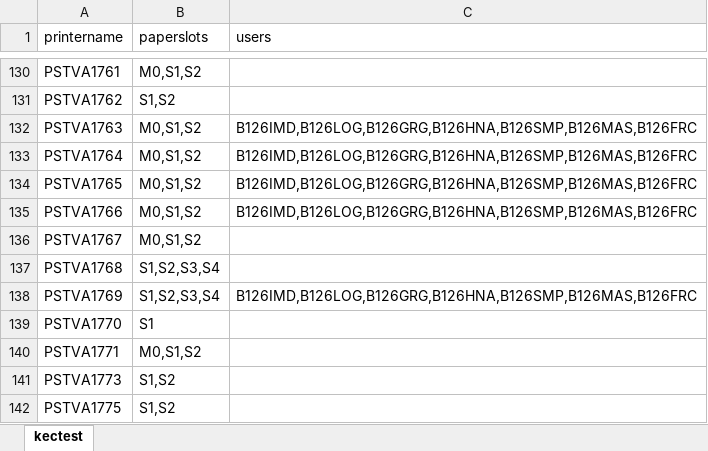
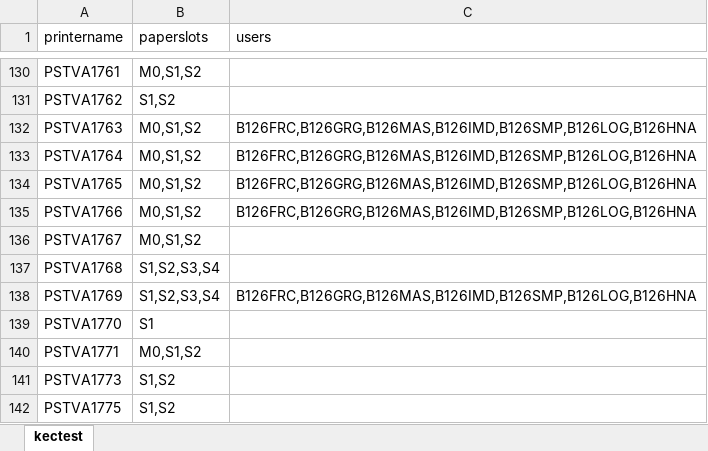
Before and after one commit to weitnow/PrinterListHelper, an Excel workbook: output/serdar.xlsx, sheet kectest, drawn as a sheet; only a part is shown, gaps mark what is left out; values as stored, in another font and other column widths than the file's, no borders; the diff covers the shown part only; the diff names each change by its address in the sheet, - before the commit and + after, or states it on an @@ line.

```diff
--- a/output/serdar.xlsx (sheet kectest)
+++ b/output/serdar.xlsx (sheet kectest)
-C132:C135 (users): B126IMD,B126LOG,B126GRG,B126HNA,B126SMP,B126MAS,B126FRC
+C132:C135 (users): B126FRC,B126GRG,B126MAS,B126IMD,B126SMP,B126LOG,B126HNA
-C138 (users): B126IMD,B126LOG,B126GRG,B126HNA,B126SMP,B126MAS,B126FRC
+C138 (users): B126FRC,B126GRG,B126MAS,B126IMD,B126SMP,B126LOG,B126HNA
```
Also changed, not shown: 1 added row and 18 edited cells elsewhere in this sheet, input/all_printers_list_of_support/Druckerliste_Support_20062023.xlsx, input/printers_by_department/ZUL.xlsx, 11 other files.
